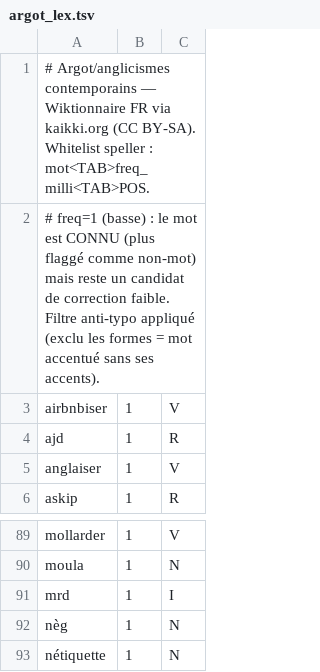
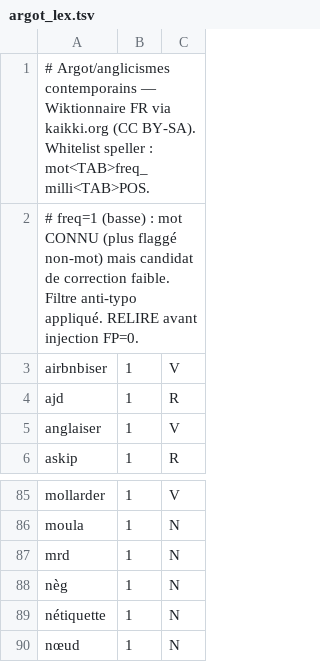
Before and after one commit to poratox78-spec/omega-pendu-, a TSV file: dictee/argot_lex.tsv, drawn as a sheet; only a part is shown, gaps mark what is left out; the shorter side is filled out with more unchanged rows; the diff covers the shown part only.

```diff
--- a/dictee/argot_lex.tsv
+++ b/dictee/argot_lex.tsv
@@ -1,3 +1,3 @@
 # Argot/anglicismes contemporains — Wiktionnaire FR via kaikki.org (CC BY-SA). Whitelist speller : mot<TAB>freq_milli<TAB>POS.
-# freq=1 (basse) : le mot est CONNU (plus flaggé comme non-mot) mais reste un candidat de correction faible. Filtre anti-typo appliqué (exclu les formes = mot accentué sans ses accents).
+# freq=1 (basse) : mot CONNU (plus flaggé non-mot) mais candidat de correction faible. Filtre anti-typo appliqué. RELIRE avant injection FP=0.
 airbnbiser	1	V
@@ -90,3 +86,3 @@ mollarder	1	V
 moula	1	N
-mrd	1	I
+mrd	1	N
 nèg	1	N
```
Also changed, not shown: 6 removed rows and 2 edited cells elsewhere in this file, 1 other file.
